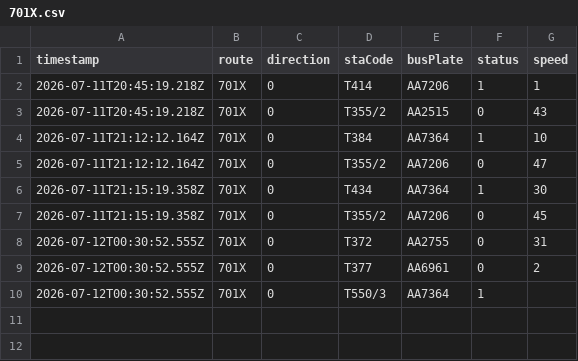
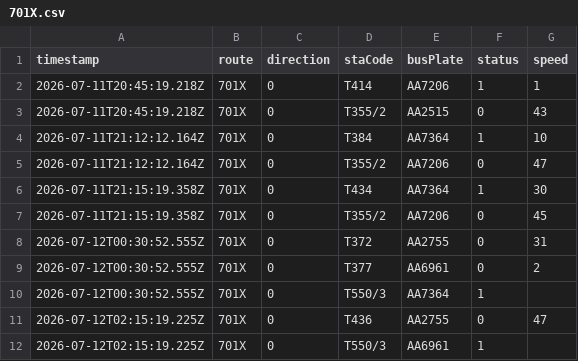
Before and after one commit to ChiHin-Lio/macau-bus-data, a CSV file: raw_logs/701X.csv, drawn as a sheet; the diff names each change by its address in the sheet, - before the commit and + after, or states it on an @@ line.

Commit message:
scraper: update 701X.csv via Cloudflare Worker

```diff
--- a/raw_logs/701X.csv
+++ b/raw_logs/701X.csv
+row 11: 2026-07-12T02:15:19.225Z | 701X | 0 | T436 | AA2755 | 0 | 47
+row 12: 2026-07-12T02:15:19.225Z | 701X | 0 | T550/3 | AA6961 | 1
```
